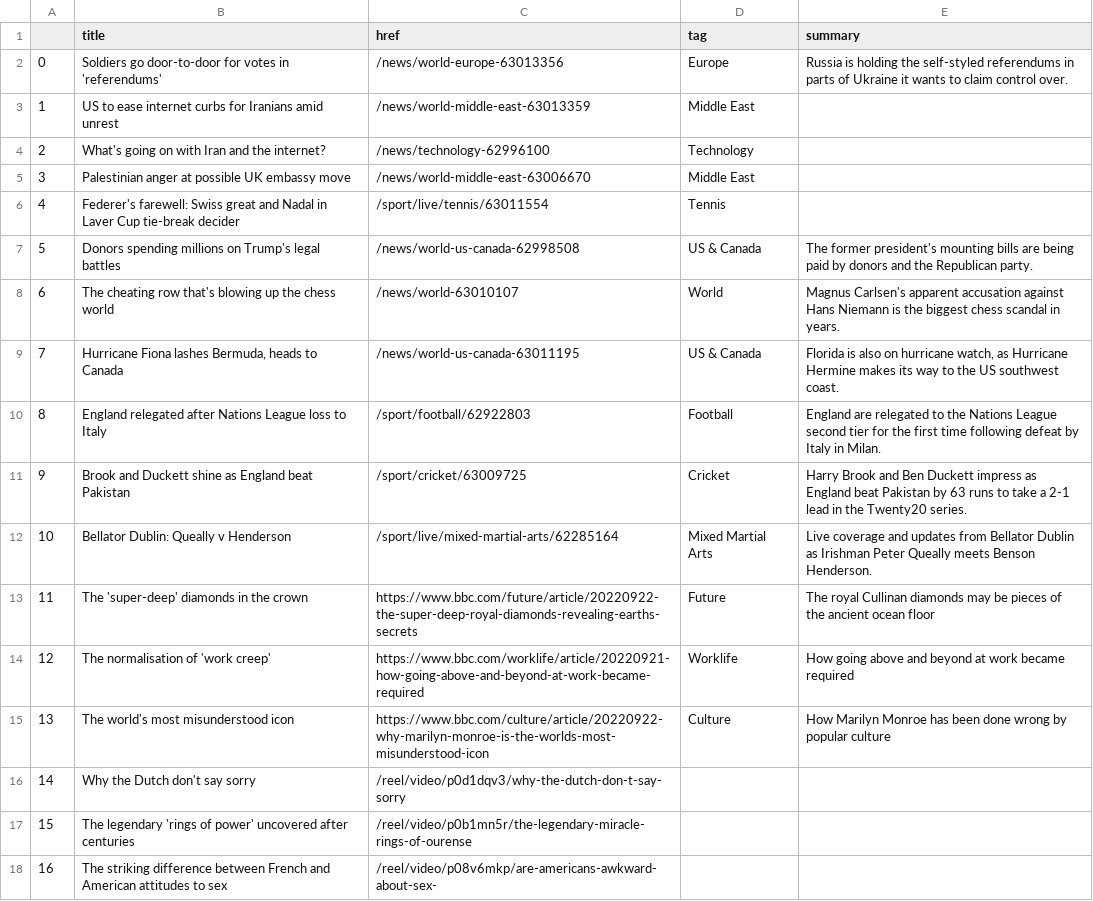
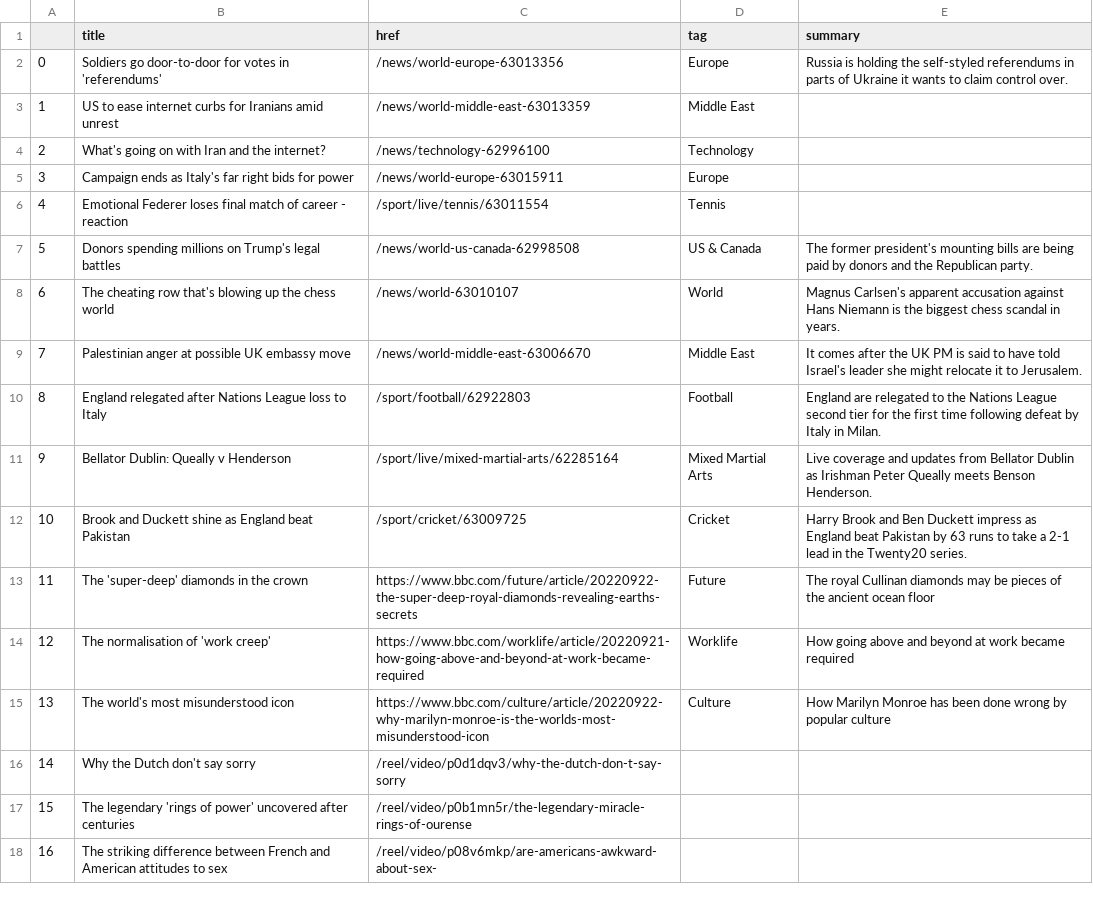
Before and after one commit to anastasiajourno/Automatic-scraper, a CSV file: bbc-headlines.csv, drawn as a sheet; only a part is shown.

```diff
--- a/bbc-headlines.csv
+++ b/bbc-headlines.csv
@@ -4,10 +4,10 @@
 2,What's going on with Iran and the internet?,/news/technology-62996100,Technology,
-3,Palestinian anger at possible UK embassy move,/news/world-middle-east-63006670,Middle East,
-4,Federer's farewell: Swiss great and Nadal in Laver Cup tie-break decider,/sport/live/tennis/63011554,Tennis,
+3,Campaign ends as Italy's far right bids for power,/news/world-europe-63015911,Europe,
+4,Emotional Federer loses final match of career - reaction,/sport/live/tennis/63011554,Tennis,
 5,Donors spending millions on Trump's legal battles,/news/world-us-canada-62998508,US & Canada,The former president's mounting bills are being paid by donors and the Republican party.
 6,The cheating row that's blowing up the chess world,/news/world-63010107,World,Magnus Carlsen's apparent accusation against Hans Niemann is the biggest chess scandal in years.
-7,"Hurricane Fiona lashes Bermuda, heads to Canada",/news/world-us-canada-63011195,US & Canada,"Florida is also on hurricane watch, as Hurricane Hermine makes its way to the US southwest coast."
+7,Palestinian anger at possible UK embassy move,/news/world-middle-east-63006670,Middle East,It comes after the UK PM is said to have told Israel's leader she might relocate it to Jerusalem.
 8,England relegated after Nations League loss to Italy,/sport/football/62922803,Football,England are relegated to the Nations League second tier for the first time following defeat by Italy in Milan.
-9,Brook and Duckett shine as England beat Pakistan,/sport/cricket/63009725,Cricket,Harry Brook and Ben Duckett impress as England beat Pakistan by 63 runs to take a 2-1 lead in the Twenty20 series.
-10,Bellator Dublin: Queally v Henderson,/sport/live/mixed-martial-arts/62285164,Mixed Martial Arts,Live coverage and updates from Bellator Dublin as Irishman Peter Queally meets Benson Henderson.
+9,Bellator Dublin: Queally v Henderson,/sport/live/mixed-martial-arts/62285164,Mixed Martial Arts,Live coverage and updates from Bellator Dublin as Irishman Peter Queally meets Benson Henderson.
+10,Brook and Duckett shine as England beat Pakistan,/sport/cricket/63009725,Cricket,Harry Brook and Ben Duckett impress as England beat Pakistan by 63 runs to take a 2-1 lead in the Twenty20 series.
 11,The 'super-deep' diamonds in the crown,https://www.bbc.com/future/article/20220922-the-super-deep-royal-diamonds-revealing-earths-secrets,Future,The royal Cullinan diamonds may be pieces of the ancient ocean floor
```
